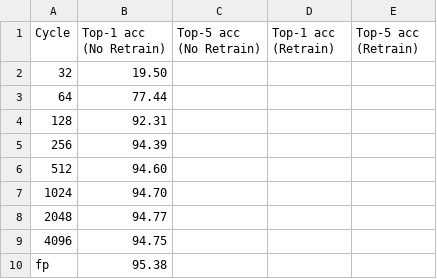
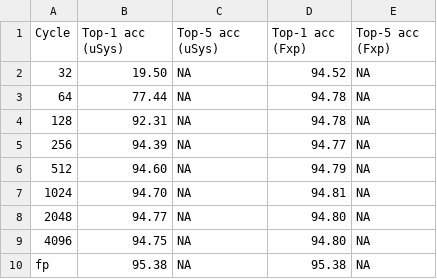
Before and after one commit to diwu1990/UnarySim, a CSV file: sw/app/uSystolic/resnet18_cifar10/resnet18_cifar10_result.csv, drawn as a sheet.

```diff
--- a/sw/app/uSystolic/resnet18_cifar10/resnet18_cifar10_result.csv
+++ b/sw/app/uSystolic/resnet18_cifar10/resnet18_cifar10_result.csv
@@ -1,10 +1,10 @@
-Cycle, Top-1 acc (No Retrain), Top-5 acc (No Retrain), Top-1 acc (Retrain), Top-5 acc (Retrain),
-32, 19.50,
-64, 77.44,
-128, 92.31,
-256, 94.39,
-512, 94.60,
-1024, 94.70,
-2048, 94.77,
-4096, 94.75,
-fp, 95.38,
+Cycle, Top-1 acc (uSys), Top-5 acc (uSys), Top-1 acc (Fxp), Top-5 acc (Fxp),
+32, 19.50, NA, 94.52, NA,
+64, 77.44, NA, 94.78, NA,
+128, 92.31, NA, 94.78, NA,
+256, 94.39, NA, 94.77, NA,
+512, 94.60, NA, 94.79, NA,
+1024, 94.70, NA, 94.81, NA,
+2048, 94.77, NA, 94.80, NA,
+4096, 94.75, NA, 94.80, NA,
+fp, 95.38, NA, 95.38, NA,
```
Also changed, not shown: sw/app/uSystolic/alexnet_imagenet/alexnet_imagenet_result.csv, sw/app/uSystolic/convnet_mnist/convnet_mnist_result.csv, 9 other files.
